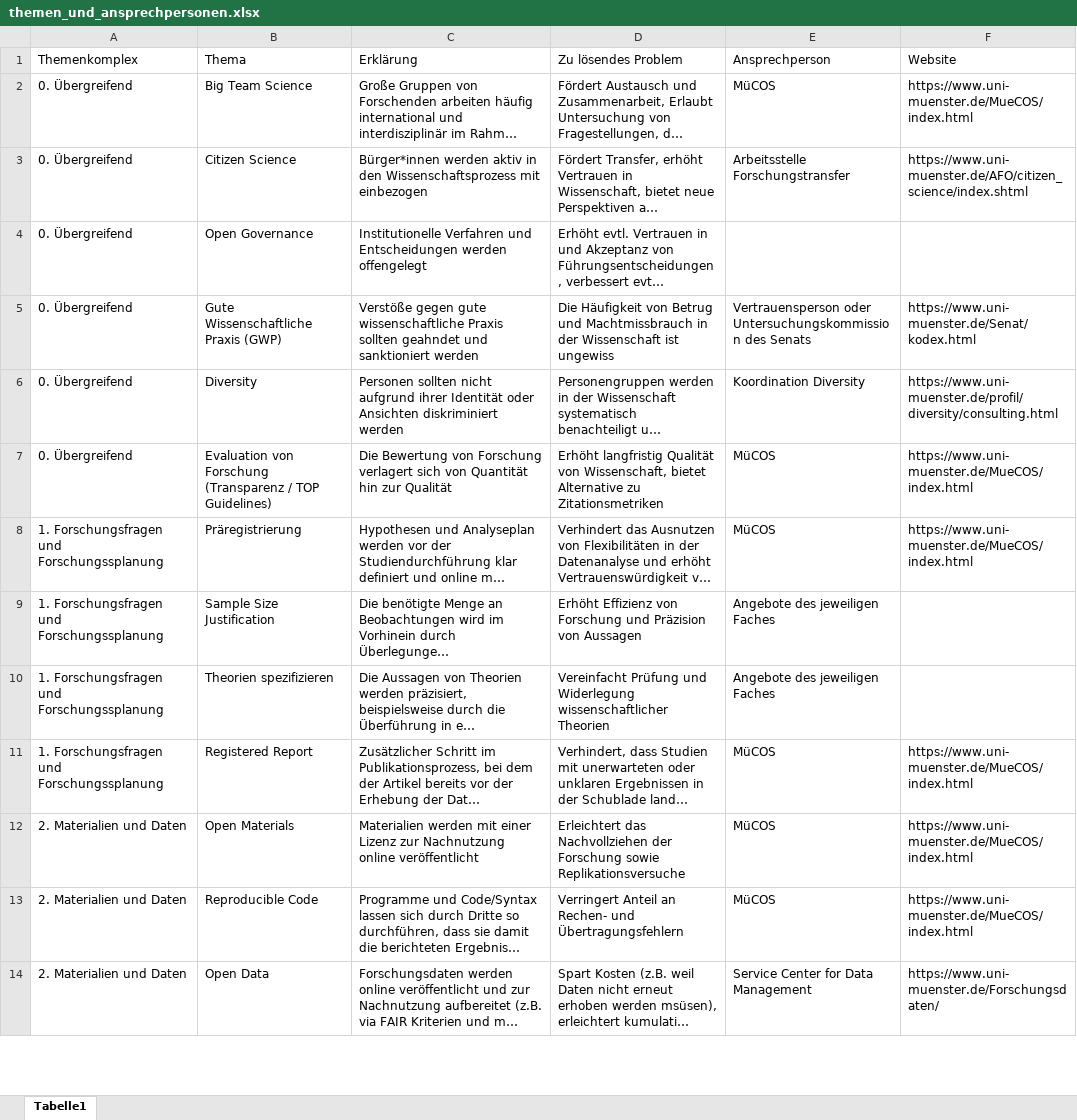
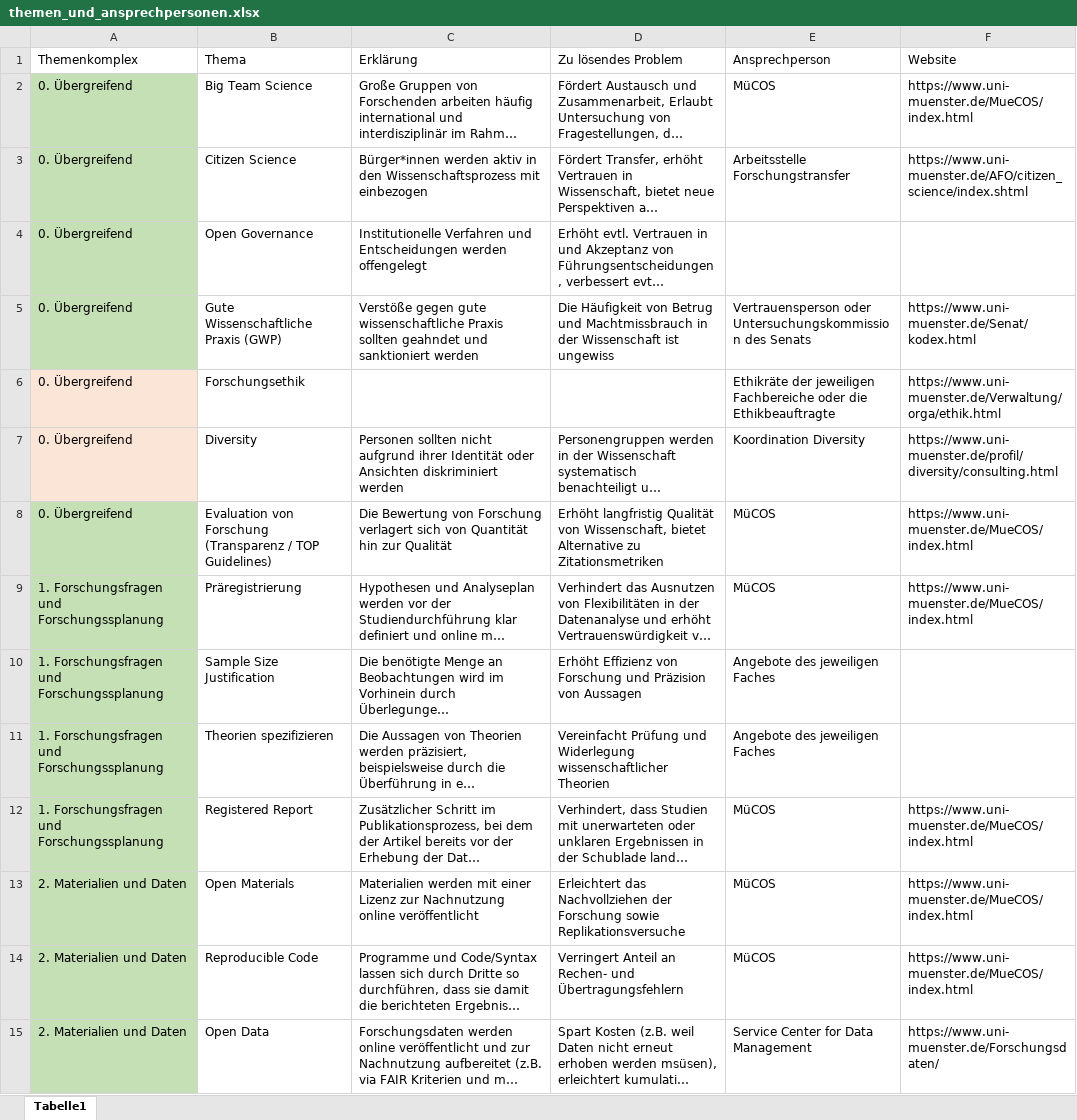
Before and after one commit to LukasRoeseler/MueCOS-Infomodule, an Excel workbook: themen_und_ansprechpersonen.xlsx, sheet Tabelle1, drawn as a sheet; only a part is shown; long unchanged cells end in …; values as stored, in another font and other column widths than the file's, no borders; table styles not drawn; addresses are those after the commit; the diff covers the shown part only; the diff names each change by its address in the sheet, - before the commit and + after, or states it on an @@ line.

Commit message:
Liste aktualisiert

```diff
--- a/themen_und_ansprechpersonen.xlsx (sheet Tabelle1)
+++ b/themen_und_ansprechpersonen.xlsx (sheet Tabelle1)
-A2:A5 fill: none
+A2:A5 fill: #C5E0B4
+row 6: 0. Übergreifend | Forschungsethik |  |  | Ethikräte der jeweiligen Fachbereiche oder die Ethikbeauftragte | https://www.uni-muenster.de/Verwaltung/orga/ethik.html
-A7 fill: none
+A7 fill: #FBE5D6
-A8:A15 fill: none
+A8:A15 fill: #C5E0B4
```
Also changed, not shown: 1 added row, 2 edited cells and cell formats elsewhere in this sheet.
